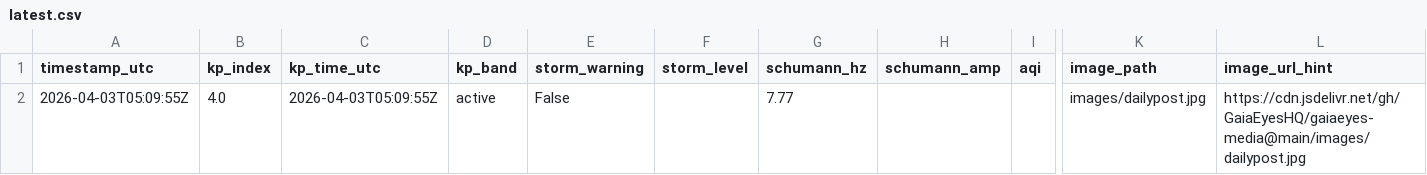
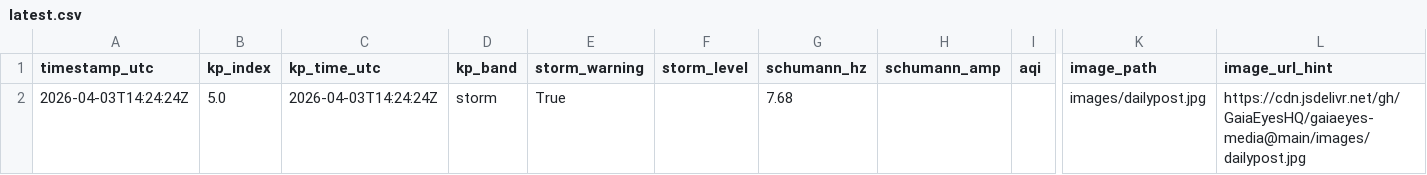
Before and after one commit to GaiaEyesHQ/gaiaeyes-media, a CSV file: data/latest.csv, drawn as a sheet; only a part is shown, gaps mark what is left out; removed rows and columns are numbered as before the commit, all else as after; rows hold the shown columns only; the diff names each change by its address in the sheet, - before the commit and + after, or states it on an @@ line.

```diff
--- a/data/latest.csv
+++ b/data/latest.csv
-row 2: 2026-04-03T05:09:55Z | 4.0 | 2026-04-03T05:09:55Z | active | False |  | 7.77 |  |  | images/dailypost.jpg | https://cdn.jsdelivr.net/gh/GaiaEyesHQ/gaiaeyes-media@main/images/dailypost.jpg
+row 2: 2026-04-03T14:24:24Z | 5.0 | 2026-04-03T14:24:24Z | storm | True |  | 7.68 |  |  | images/dailypost.jpg | https://cdn.jsdelivr.net/gh/GaiaEyesHQ/gaiaeyes-media@main/images/dailypost.jpg
```
Also changed, not shown: 1 other file.
